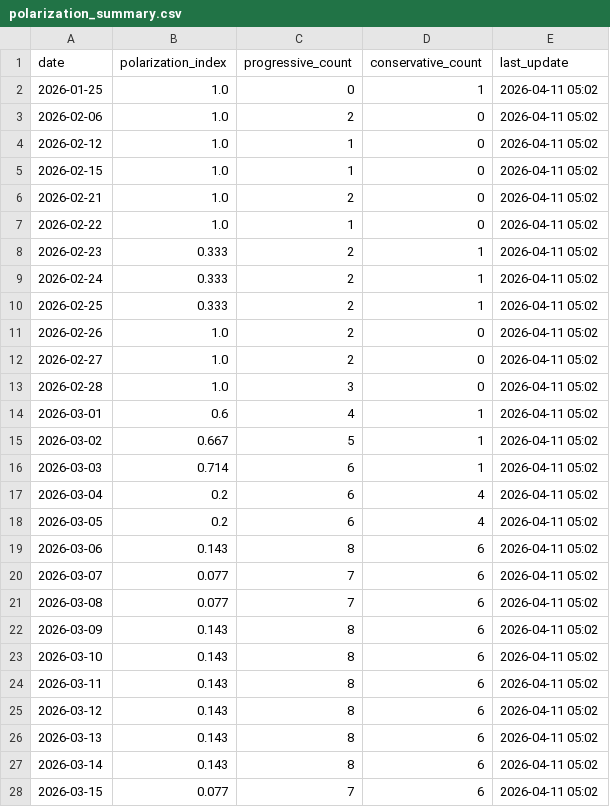
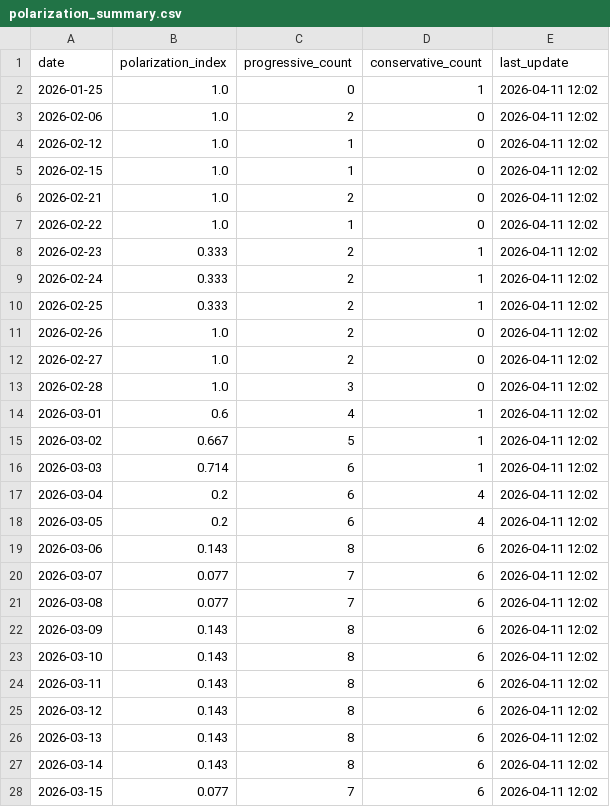
Before and after one commit to mcasrom/SIEG-Politica-Nacional-, a CSV file: data/export/nr/polarization_summary.csv, drawn as a sheet; only a part is shown; the diff covers the shown part only.

```diff
--- a/data/export/nr/polarization_summary.csv
+++ b/data/export/nr/polarization_summary.csv
@@ -1,28 +1,28 @@
 date,polarization_index,progressive_count,conservative_count,last_update
-2026-01-25,1.0,0,1,2026-04-11 05:02
-2026-02-06,1.0,2,0,2026-04-11 05:02
-2026-02-12,1.0,1,0,2026-04-11 05:02
-2026-02-15,1.0,1,0,2026-04-11 05:02
-2026-02-21,1.0,2,0,2026-04-11 05:02
-2026-02-22,1.0,1,0,2026-04-11 05:02
-2026-02-23,0.333,2,1,2026-04-11 05:02
-2026-02-24,0.333,2,1,2026-04-11 05:02
-2026-02-25,0.333,2,1,2026-04-11 05:02
-2026-02-26,1.0,2,0,2026-04-11 05:02
-2026-02-27,1.0,2,0,2026-04-11 05:02
-2026-02-28,1.0,3,0,2026-04-11 05:02
-2026-03-01,0.6,4,1,2026-04-11 05:02
-2026-03-02,0.667,5,1,2026-04-11 05:02
-2026-03-03,0.714,6,1,2026-04-11 05:02
-2026-03-04,0.2,6,4,2026-04-11 05:02
-2026-03-05,0.2,6,4,2026-04-11 05:02
-2026-03-06,0.143,8,6,2026-04-11 05:02
-2026-03-07,0.077,7,6,2026-04-11 05:02
-2026-03-08,0.077,7,6,2026-04-11 05:02
-2026-03-09,0.143,8,6,2026-04-11 05:02
-2026-03-10,0.143,8,6,2026-04-11 05:02
-2026-03-11,0.143,8,6,2026-04-11 05:02
-2026-03-12,0.143,8,6,2026-04-11 05:02
-2026-03-13,0.143,8,6,2026-04-11 05:02
-2026-03-14,0.143,8,6,2026-04-11 05:02
-2026-03-15,0.077,7,6,2026-04-11 05:02
+2026-01-25,1.0,0,1,2026-04-11 12:02
+2026-02-06,1.0,2,0,2026-04-11 12:02
+2026-02-12,1.0,1,0,2026-04-11 12:02
+2026-02-15,1.0,1,0,2026-04-11 12:02
+2026-02-21,1.0,2,0,2026-04-11 12:02
+2026-02-22,1.0,1,0,2026-04-11 12:02
+2026-02-23,0.333,2,1,2026-04-11 12:02
+2026-02-24,0.333,2,1,2026-04-11 12:02
+2026-02-25,0.333,2,1,2026-04-11 12:02
+2026-02-26,1.0,2,0,2026-04-11 12:02
+2026-02-27,1.0,2,0,2026-04-11 12:02
+2026-02-28,1.0,3,0,2026-04-11 12:02
+2026-03-01,0.6,4,1,2026-04-11 12:02
+2026-03-02,0.667,5,1,2026-04-11 12:02
+2026-03-03,0.714,6,1,2026-04-11 12:02
+2026-03-04,0.2,6,4,2026-04-11 12:02
+2026-03-05,0.2,6,4,2026-04-11 12:02
+2026-03-06,0.143,8,6,2026-04-11 12:02
+2026-03-07,0.077,7,6,2026-04-11 12:02
+2026-03-08,0.077,7,6,2026-04-11 12:02
+2026-03-09,0.143,8,6,2026-04-11 12:02
+2026-03-10,0.143,8,6,2026-04-11 12:02
+2026-03-11,0.143,8,6,2026-04-11 12:02
+2026-03-12,0.143,8,6,2026-04-11 12:02
+2026-03-13,0.143,8,6,2026-04-11 12:02
+2026-03-14,0.143,8,6,2026-04-11 12:02
+2026-03-15,0.077,7,6,2026-04-11 12:02
```
Also changed, not shown: 30 edited cells elsewhere in this file, data/export/nr/disinfo_alerts.csv, data/export/nr/disinfo_bulos.csv, 7 other files.
